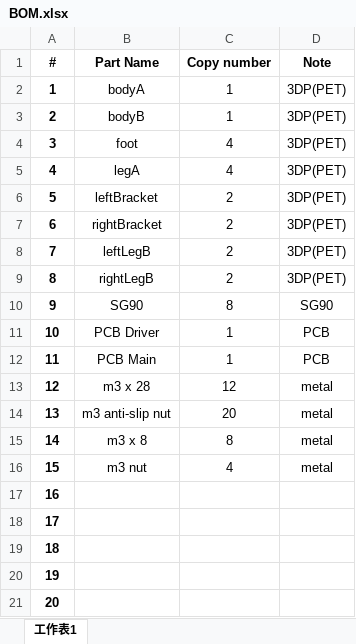
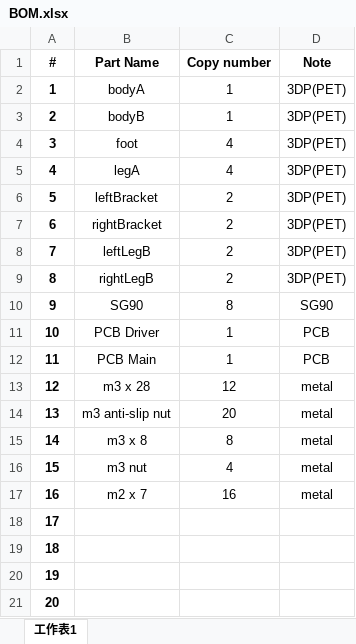
Before and after one commit to louisguan/Quadruped, an Excel workbook: BOM.xlsx, sheet 工作表1, drawn as a sheet; values as stored, in another font and other column widths than the file's, no borders; the diff names each change by its address in the sheet, - before the commit and + after, or states it on an @@ line.

Commit message:
Add files via upload

```diff
--- a/BOM.xlsx (sheet 工作表1)
+++ b/BOM.xlsx (sheet 工作表1)
-B17 (Part Name): (empty)
+B17 (Part Name): m2 x 7
-C17 (Copy number): (empty)
+C17 (Copy number): 16
-D17 (Note): (empty)
+D17 (Note): metal
```
